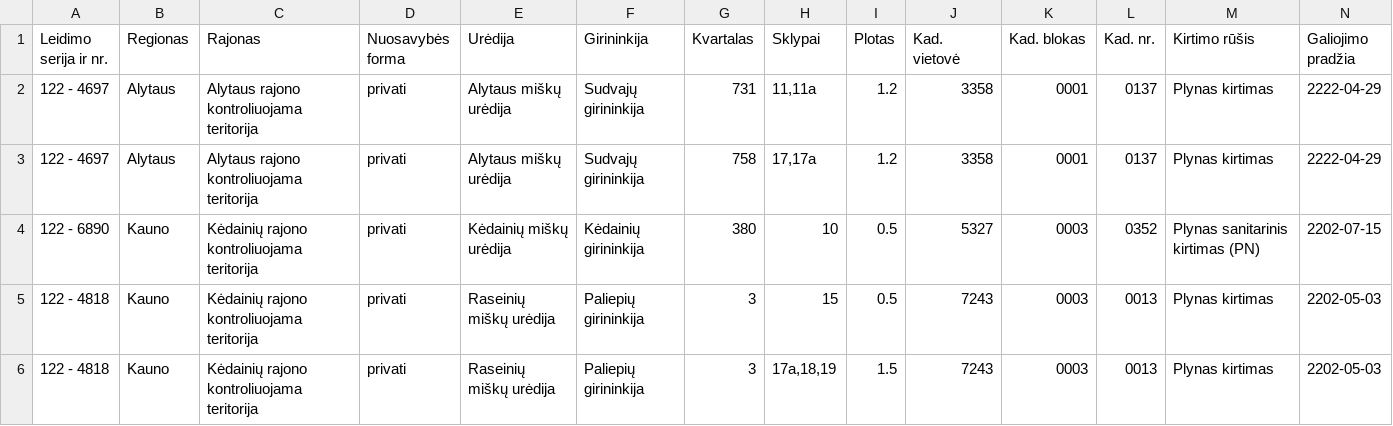
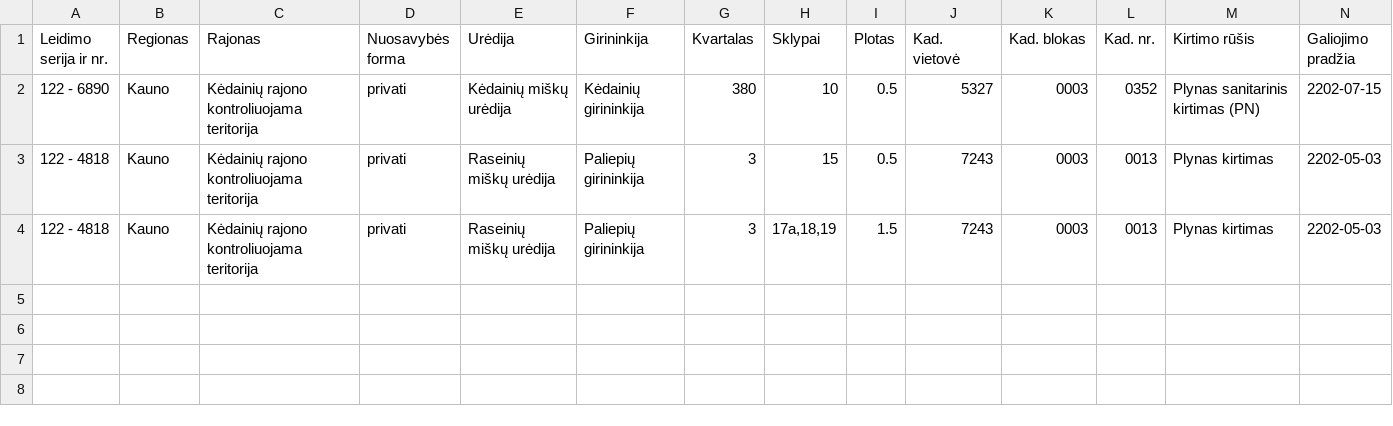
Before and after one commit to grimsa/logging-permit-scraper, a CSV file: data/leidimai-kiti.csv, drawn as a sheet; only a part is shown; rows hold the shown columns only; the diff names each change by its address in the sheet, - before the commit and + after, or states it on an @@ line.

```diff
--- a/data/leidimai-kiti.csv
+++ b/data/leidimai-kiti.csv
-row 2: 122 - 4697 | Alytaus | Alytaus rajono kontroliuojama teritorija | privati | Alytaus miškų urėdija | Sudvajų girininkija | 731 | 11,11a | 1.2 | 3358 | 0001 | 0137 | Plynas kirtimas | 2222-04-29
-row 3: 122 - 4697 | Alytaus | Alytaus rajono kontroliuojama teritorija | privati | Alytaus miškų urėdija | Sudvajų girininkija | 758 | 17,17a | 1.2 | 3358 | 0001 | 0137 | Plynas kirtimas | 2222-04-29
```
Also changed, not shown: 2 other files.
